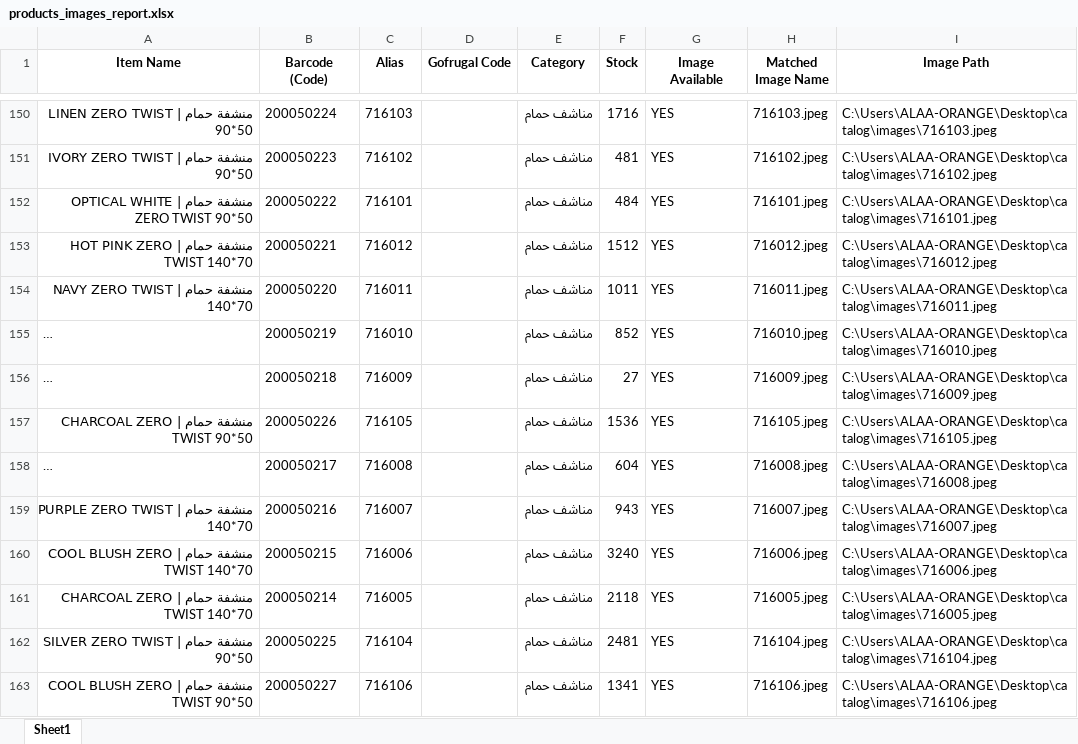
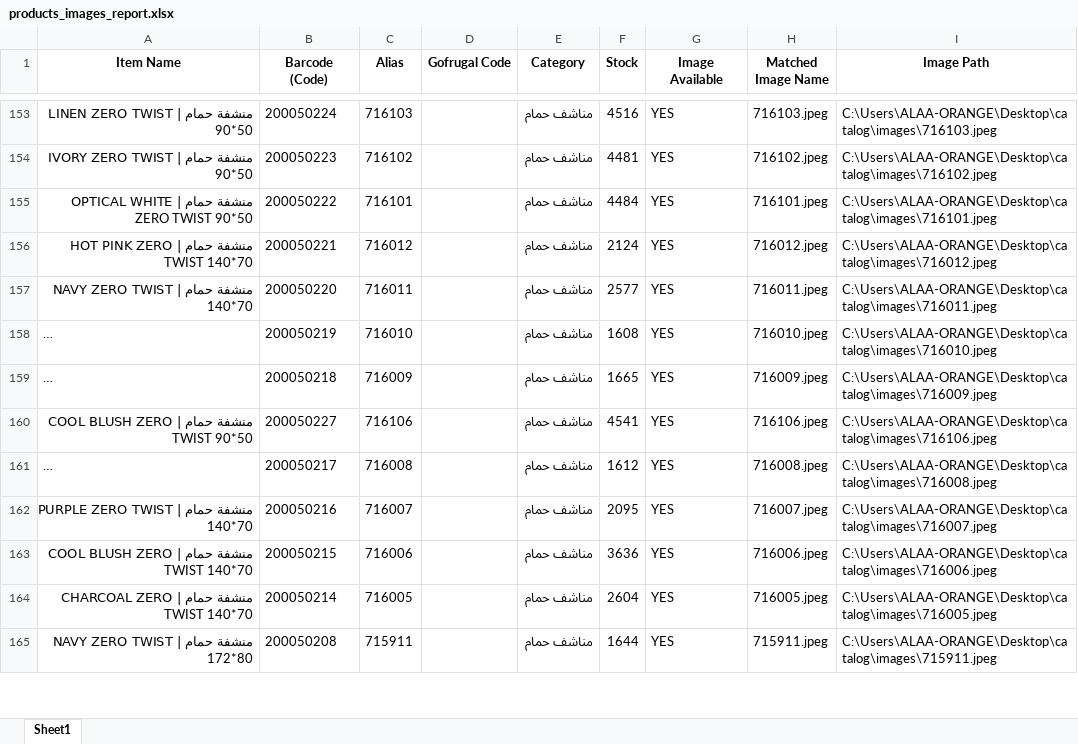
Before and after one commit to ALAAWF2/catalog, an Excel workbook: products_images_report.xlsx, sheet Sheet1, drawn as a sheet; only a part is shown, gaps mark what is left out; long unchanged cells end in …; values as stored, in another font and other column widths than the file's, no borders; removed rows and columns are numbered as before the commit, all else as after; the diff covers the shown part only; the diff names each change by its address in the sheet, - before the commit and + after, or states it on an @@ line.

Commit message:
Auto-update: Daily catalog refresh Wed 02/18/2026

```diff
--- a/products_images_report.xlsx (sheet Sheet1)
+++ b/products_images_report.xlsx (sheet Sheet1)
-F153 (Stock): 1716
+F153 (Stock): 4516
-F154 (Stock): 481
+F154 (Stock): 4481
-F155 (Stock): 484
+F155 (Stock): 4484
-F156 (Stock): 1512
+F156 (Stock): 2124
-F157 (Stock): 1011
+F157 (Stock): 2577
-F158 (Stock): 852
+F158 (Stock): 1608
-F159 (Stock): 27
+F159 (Stock): 1665
-row 157: منشفة حمام | CHARCOAL ZERO TWIST 90*50 | 200050226 | 716105 |  | مناشف حمام | 1536 | YES | 716105.jpeg | C:\Users\ALAA-ORANGE\Desktop\catalog\images\716105.jpeg
+row 160: منشفة حمام | COOL BLUSH ZERO TWIST 90*50 | 200050227 | 716106 |  | مناشف حمام | 4541 | YES | 716106.jpeg | C:\Users\ALAA-ORANGE\Desktop\catalog\images\716106.jpeg
-F161 (Stock): 604
+F161 (Stock): 1612
-F162 (Stock): 943
+F162 (Stock): 2095
-F163 (Stock): 3240
+F163 (Stock): 3636
-F164 (Stock): 2118
+F164 (Stock): 2604
-row 162: منشفة حمام | SILVER ZERO TWIST 90*50 | 200050225 | 716104 |  | مناشف حمام | 2481 | YES | 716104.jpeg | C:\Users\ALAA-ORANGE\Desktop\catalog\images\716104.jpeg
-row 163: منشفة حمام | COOL BLUSH ZERO TWIST 90*50 | 200050227 | 716106 |  | مناشف حمام | 1341 | YES | 716106.jpeg | C:\Users\ALAA-ORANGE\Desktop\catalog\images\716106.jpeg
+row 165: منشفة حمام | NAVY ZERO TWIST 172*80 | 200050208 | 715911 |  | مناشف حمام | 1644 | YES | 715911.jpeg | C:\Users\ALAA-ORANGE\Desktop\catalog\images\715911.jpeg
```
Also changed, not shown: 9 added rows, 7 removed rows, 40 moved rows and 37 edited cells elsewhere in this sheet, 3 other files.
